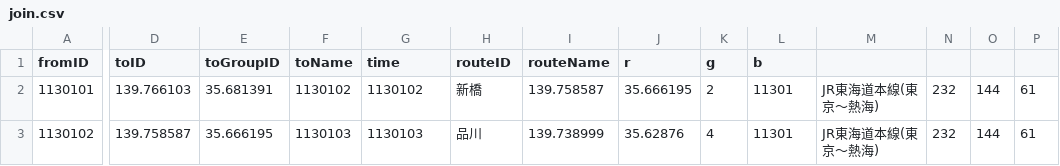
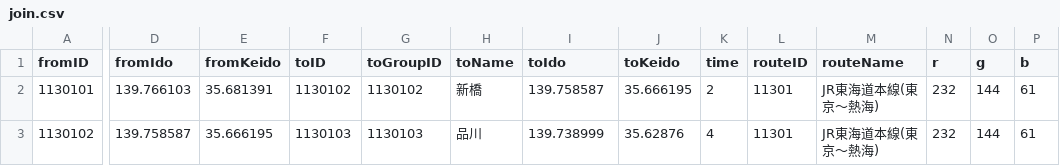
Before and after one commit to H-Mitarai-eeic/ekichika, a CSV file: ekidata/setuzokuForKoyu/join.csv, drawn as a sheet; only a part is shown, gaps mark what is left out; the diff names each change by its address in the sheet, - before the commit and + after, or states it on an @@ line.

```diff
--- a/ekidata/setuzokuForKoyu/join.csv
+++ b/ekidata/setuzokuForKoyu/join.csv
-D1: toID
+D1: fromIdo
-E1: toGroupID
+E1: fromKeido
-F1: toName
+F1: toID
-G1: time
+G1: toGroupID
-H1: routeID
+H1: toName
-I1: routeName
+I1: toIdo
-J1: r
+J1: toKeido
-K1: g
+K1: time
-L1: b
+L1: routeID
-M1: (empty)
+M1: routeName
-N1: (empty)
+N1: r
-O1: (empty)
+O1: g
-P1: (empty)
+P1: b
```
Also changed, not shown: importantData/joinWithIdoKeido.csv.
